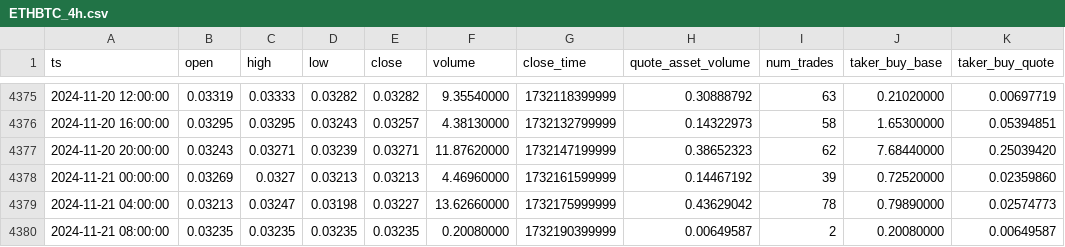
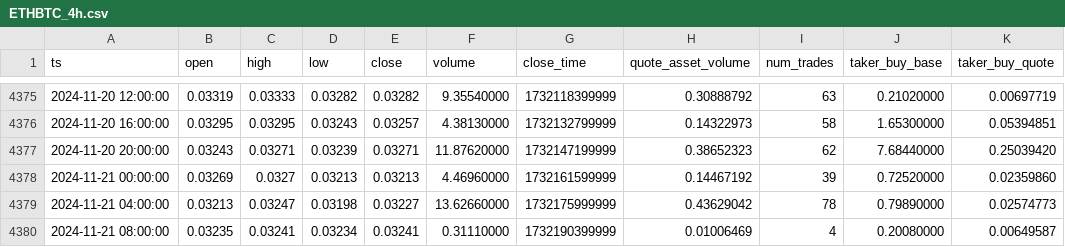
Before and after one commit to McNultyyy/BTC-Pair-OrderBlock-Finder, a CSV file: data/raw/ETHBTC_4h.csv, drawn as a sheet; only a part is shown, gaps mark what is left out; the diff names each change by its address in the sheet, - before the commit and + after, or states it on an @@ line.

```diff
--- a/data/raw/ETHBTC_4h.csv
+++ b/data/raw/ETHBTC_4h.csv
-C4380 (high): 0.03235
+C4380 (high): 0.03241
-D4380 (low): 0.03235
+D4380 (low): 0.03234
-E4380 (close): 0.03235
+E4380 (close): 0.03241
-F4380 (volume): 0.20080000
+F4380 (volume): 0.31110000
-H4380 (quote_asset_volume): 0.00649587
+H4380 (quote_asset_volume): 0.01006469
-I4380 (num_trades): 2
+I4380 (num_trades): 4
```
Also changed, not shown: data/raw/BNBBTC_4h.csv, data/raw/DOGEBTC_4h.csv, 3 other files.
